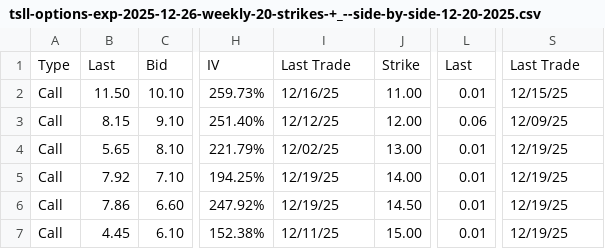
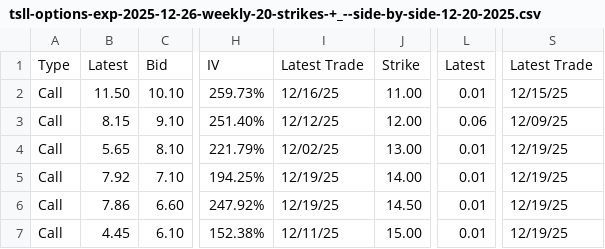
Before and after one commit to cst2007/StockTradingV4, a CSV file: input/tsll-options-exp-2025-12-26-weekly-20-strikes-+_--side-by-side-12-20-2025.csv, drawn as a sheet; only a part is shown, gaps mark what is left out; the diff names each change by its address in the sheet, - before the commit and + after, or states it on an @@ line.

```diff
--- a/input/tsll-options-exp-2025-12-26-weekly-20-strikes-+_--side-by-side-12-20-2025.csv
+++ b/input/tsll-options-exp-2025-12-26-weekly-20-strikes-+_--side-by-side-12-20-2025.csv
-B1: Last
+B1: Latest
-I1: Last Trade
+I1: Latest Trade
-L1: Last
+L1: Latest
-S1: Last Trade
+S1: Latest Trade
```
Also changed, not shown: input/tsll-volatility-greeks-exp-2025-12-26-weekly-20-strikes-+_--12-20-2025.csv, 1 other file.
